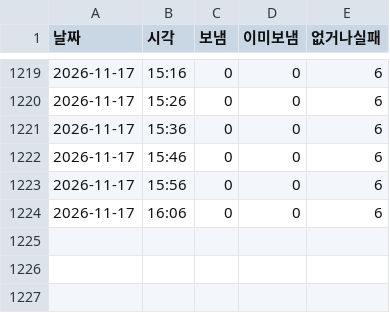
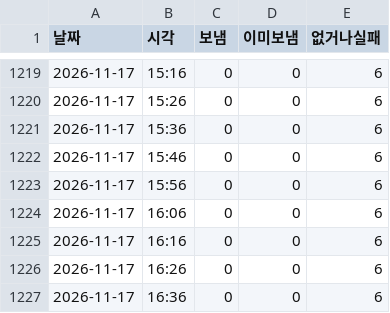
Before and after one commit to parkintaek2-gif/seoulmarkets, a TSV file: docs/고정업무-마커/중부매일-거둔기록.tsv, drawn as a sheet; only a part is shown, gaps mark what is left out.

```diff
--- a/docs/고정업무-마커/중부매일-거둔기록.tsv
+++ b/docs/고정업무-마커/중부매일-거둔기록.tsv
@@ -1224 +1224,4 @@
 2026-11-17	16:06	0	0	6
+2026-11-17	16:16	0	0	6
+2026-11-17	16:26	0	0	6
+2026-11-17	16:36	0	0	6
```
Also changed, not shown: docs/회차-뜬시각-잰기록.tsv, 6 other files.
